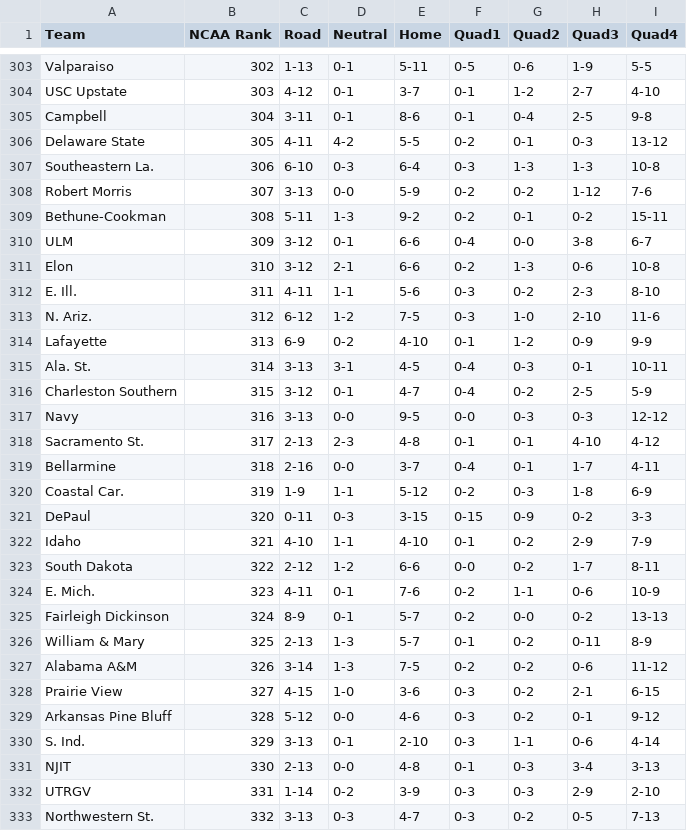
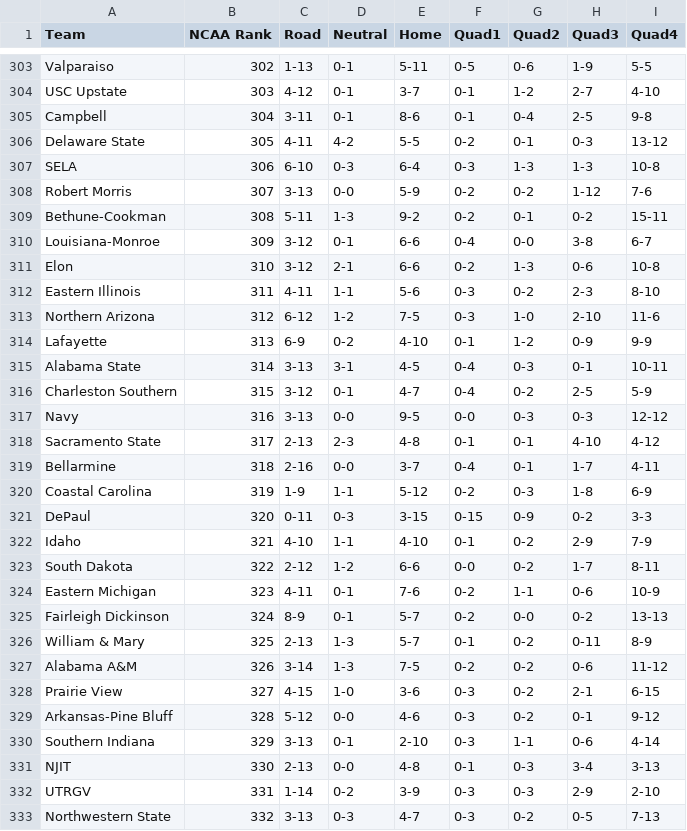
Before and after one commit to brendanelestrange/CooperBot, a CSV file: results/ncaa.csv, drawn as a sheet; only a part is shown, gaps mark what is left out; the diff covers the shown part only.

```diff
--- a/results/ncaa.csv
+++ b/results/ncaa.csv
@@ -306,16 +306,16 @@ Campbell,304,3-11,0-1,8-6,0-1,0-4,2-5,9-8
 Delaware State,305,4-11,4-2,5-5,0-2,0-1,0-3,13-12
-Southeastern La.,306,6-10,0-3,6-4,0-3,1-3,1-3,10-8
+SELA,306,6-10,0-3,6-4,0-3,1-3,1-3,10-8
 Robert Morris,307,3-13,0-0,5-9,0-2,0-2,1-12,7-6
 Bethune-Cookman,308,5-11,1-3,9-2,0-2,0-1,0-2,15-11
-ULM,309,3-12,0-1,6-6,0-4,0-0,3-8,6-7
+Louisiana-Monroe,309,3-12,0-1,6-6,0-4,0-0,3-8,6-7
 Elon,310,3-12,2-1,6-6,0-2,1-3,0-6,10-8
-E. Ill.,311,4-11,1-1,5-6,0-3,0-2,2-3,8-10
-N. Ariz.,312,6-12,1-2,7-5,0-3,1-0,2-10,11-6
+Eastern Illinois,311,4-11,1-1,5-6,0-3,0-2,2-3,8-10
+Northern Arizona,312,6-12,1-2,7-5,0-3,1-0,2-10,11-6
 Lafayette,313,6-9,0-2,4-10,0-1,1-2,0-9,9-9
-Ala. St.,314,3-13,3-1,4-5,0-4,0-3,0-1,10-11
+Alabama State,314,3-13,3-1,4-5,0-4,0-3,0-1,10-11
 Charleston Southern,315,3-12,0-1,4-7,0-4,0-2,2-5,5-9
 Navy,316,3-13,0-0,9-5,0-0,0-3,0-3,12-12
-Sacramento St.,317,2-13,2-3,4-8,0-1,0-1,4-10,4-12
+Sacramento State,317,2-13,2-3,4-8,0-1,0-1,4-10,4-12
 Bellarmine,318,2-16,0-0,3-7,0-4,0-1,1-7,4-11
-Coastal Car.,319,1-9,1-1,5-12,0-2,0-3,1-8,6-9
+Coastal Carolina,319,1-9,1-1,5-12,0-2,0-3,1-8,6-9
 DePaul,320,0-11,0-3,3-15,0-15,0-9,0-2,3-3
@@ -323,3 +323,3 @@ Idaho,321,4-10,1-1,4-10,0-1,0-2,2-9,7-9
 South Dakota,322,2-12,1-2,6-6,0-0,0-2,1-7,8-11
-E. Mich.,323,4-11,0-1,7-6,0-2,1-1,0-6,10-9
+Eastern Michigan,323,4-11,0-1,7-6,0-2,1-1,0-6,10-9
 Fairleigh Dickinson,324,8-9,0-1,5-7,0-2,0-0,0-2,13-13
@@ -328,6 +328,6 @@ Alabama A&M,326,3-14,1-3,7-5,0-2,0-2,0-6,11-12
 Prairie View,327,4-15,1-0,3-6,0-3,0-2,2-1,6-15
-Arkansas Pine Bluff,328,5-12,0-0,4-6,0-3,0-2,0-1,9-12
-S. Ind.,329,3-13,0-1,2-10,0-3,1-1,0-6,4-14
+Arkansas-Pine Bluff,328,5-12,0-0,4-6,0-3,0-2,0-1,9-12
+Southern Indiana,329,3-13,0-1,2-10,0-3,1-1,0-6,4-14
 NJIT,330,2-13,0-0,4-8,0-1,0-3,3-4,3-13
 UTRGV,331,1-14,0-2,3-9,0-3,0-3,2-9,2-10
-Northwestern St.,332,3-13,0-3,4-7,0-3,0-2,0-5,7-13
+Northwestern State,332,3-13,0-3,4-7,0-3,0-2,0-5,7-13
```
Also changed, not shown: 103 edited cells elsewhere in this file, results/kenpom.csv, results/rpi.csv, 7 other files.
